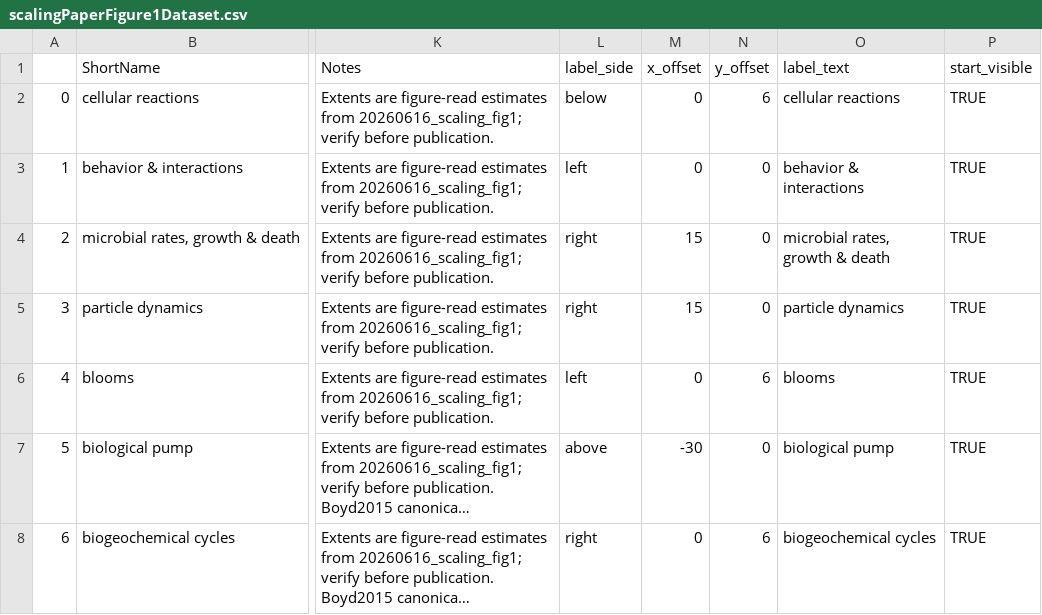
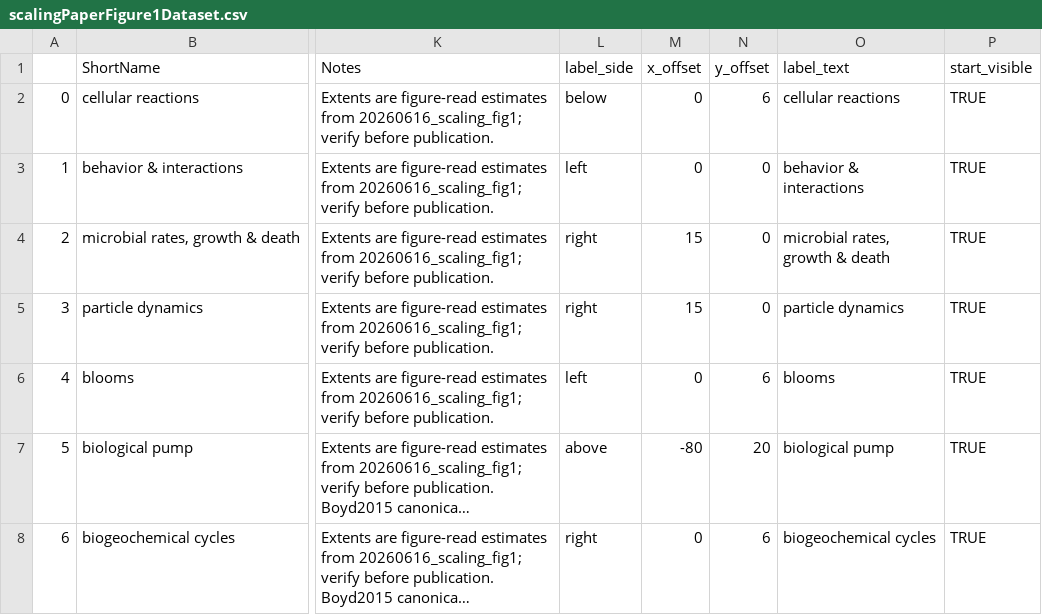
Before and after one commit to MDunitz/timeSpace, a CSV file: projects/scaling_figure1/scalingPaperFigure1Dataset.csv, drawn as a sheet; only a part is shown, gaps mark what is left out; long unchanged cells end in …; the diff names each change by its address in the sheet, - before the commit and + after, or states it on an @@ line.

Commit message:
project(scaling_figure1): move biological pump label further left + down

```diff
--- a/projects/scaling_figure1/scalingPaperFigure1Dataset.csv
+++ b/projects/scaling_figure1/scalingPaperFigure1Dataset.csv
-M7 (x_offset): -30
+M7 (x_offset): -80
-N7 (y_offset): 0
+N7 (y_offset): 20
```
